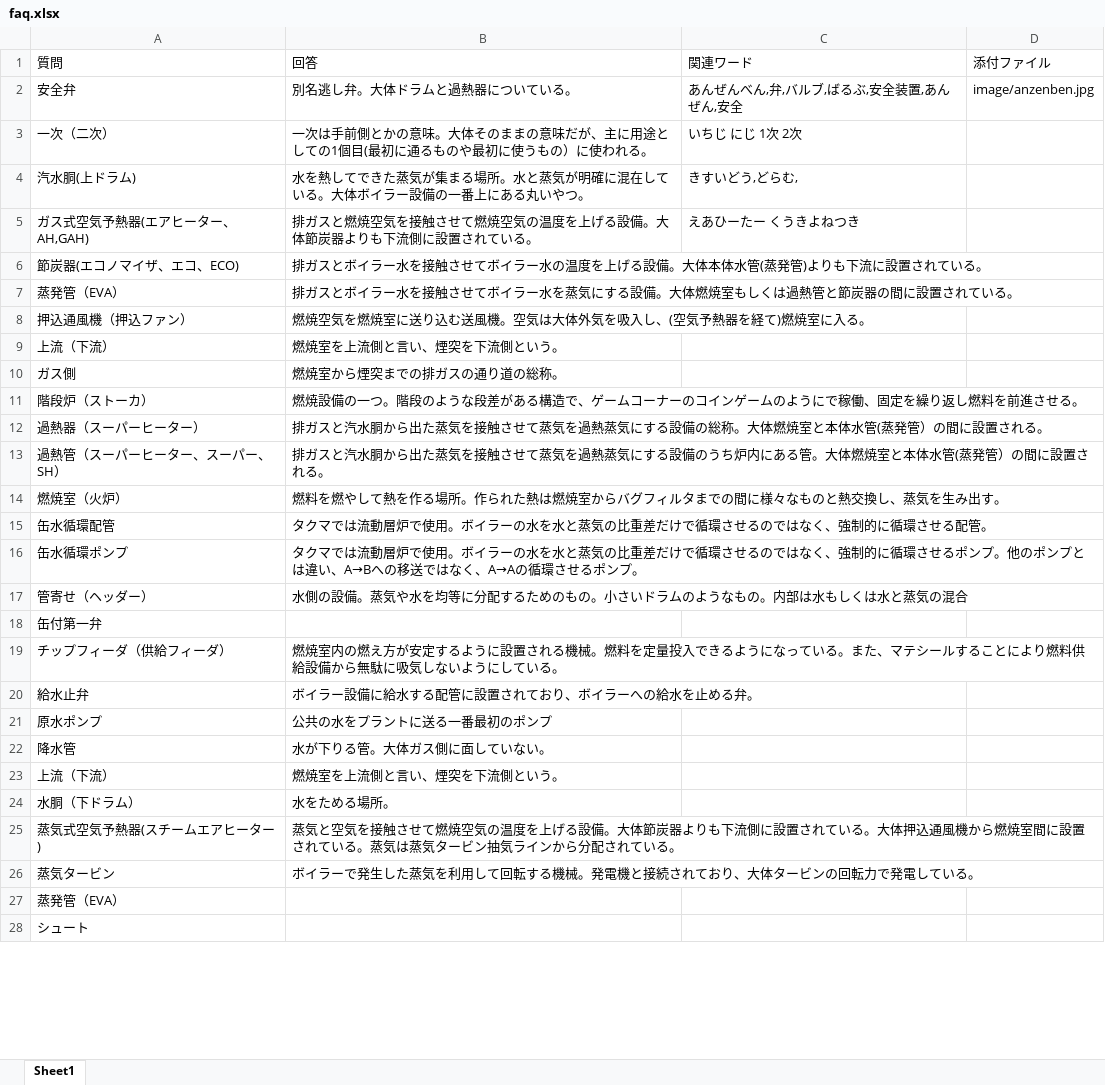
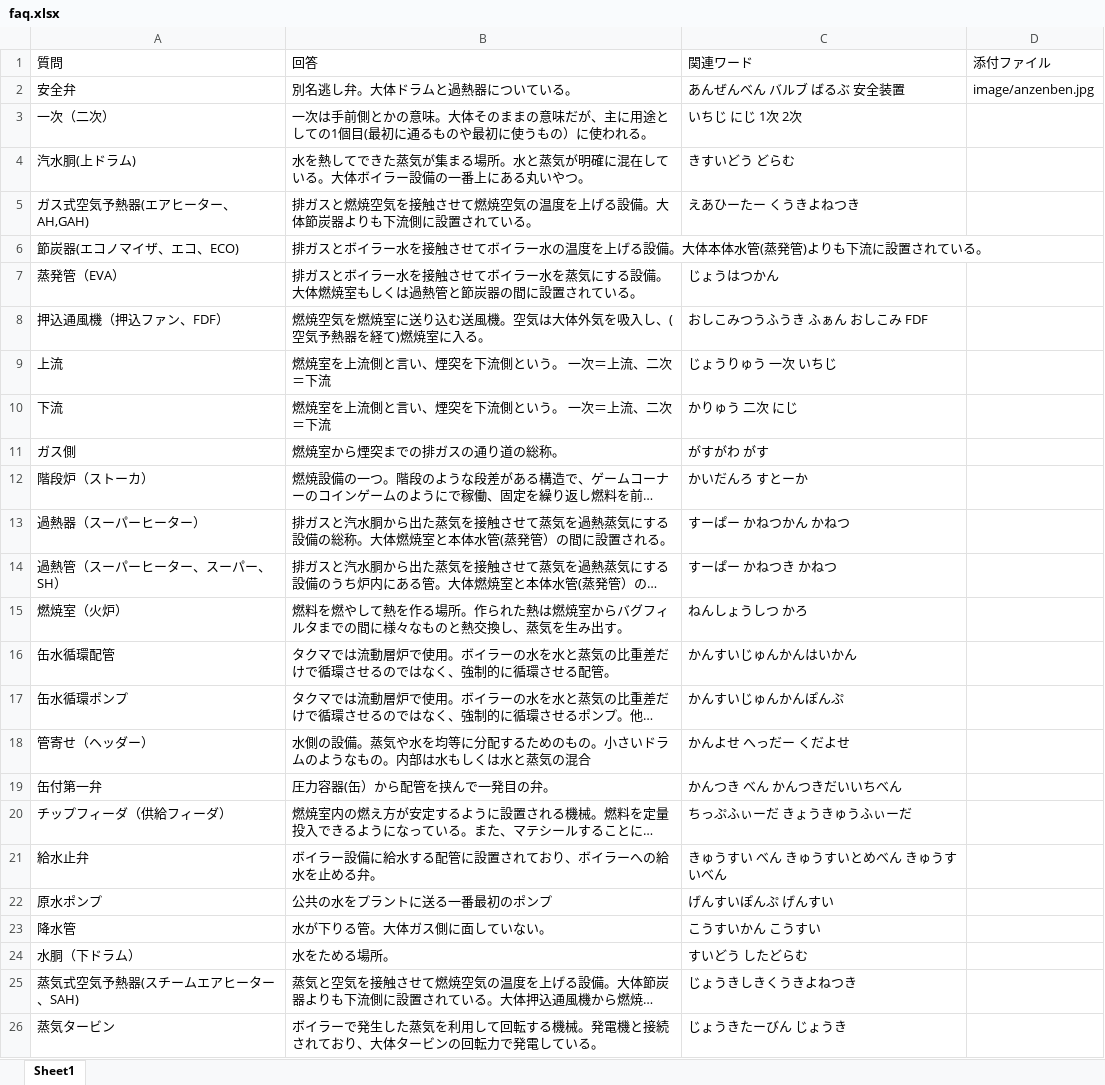
Before and after one commit to uemuratp/tp-faq, an Excel workbook: faq.xlsx, sheet Sheet1, drawn as a sheet; only a part is shown; long unchanged cells end in …; values as stored, in another font and other column widths than the file's, no borders; removed rows and columns are numbered as before the commit, all else as after; the diff covers the shown part only; the diff names each change by its address in the sheet, - before the commit and + after, or states it on an @@ line.

```diff
--- a/faq.xlsx (sheet Sheet1)
+++ b/faq.xlsx (sheet Sheet1)
-C2 (関連ワード): あんぜんべん,弁,バルブ,ばるぶ,安全装置,あんぜん,安全
+C2 (関連ワード): あんぜんべん バルブ ばるぶ 安全装置
-C4 (関連ワード): きすいどう,どらむ,
+C4 (関連ワード): きすいどう どらむ
-C7 (関連ワード): (empty)
+C7 (関連ワード): じょうはつかん
-A8 (質問): 押込通風機（押込ファン）
+A8 (質問): 押込通風機（押込ファン、FDF）
-C8 (関連ワード): (empty)
+C8 (関連ワード): おしこみつうふうき ふぁん おしこみ FDF
-row 9: 上流（下流） | 燃焼室を上流側と言い、煙突を下流側という。
+row 9: 上流 | 燃焼室を上流側と言い、煙突を下流側という。 一次＝上流、二次＝下流 | じょうりゅう 一次 いちじ
+row 10: 下流 | 燃焼室を上流側と言い、煙突を下流側という。 一次＝上流、二次＝下流 | かりゅう 二次 にじ
-C11 (関連ワード): (empty)
+C11 (関連ワード): がすがわ がす
-C12 (関連ワード): (empty)
+C12 (関連ワード): かいだんろ すとーか
-C13 (関連ワード): (empty)
+C13 (関連ワード): すーぱー かねつかん かねつ
-C14 (関連ワード): (empty)
+C14 (関連ワード): すーぱー かねつき かねつ
-C15 (関連ワード): (empty)
+C15 (関連ワード): ねんしょうしつ かろ
-C16 (関連ワード): (empty)
+C16 (関連ワード): かんすいじゅんかんはいかん
-C17 (関連ワード): (empty)
+C17 (関連ワード): かんすいじゅんかんぽんぷ
-C18 (関連ワード): (empty)
+C18 (関連ワード): かんよせ へっだー くだよせ
-row 18: 缶付第一弁
+row 19: 缶付第一弁 | 圧力容器(缶）から配管を挟んで一発目の弁。 | かんつき べん かんつきだいいちべん
-C20 (関連ワード): (empty)
+C20 (関連ワード): ちっぷふぃーだ きょうきゅうふぃーだ
-C21 (関連ワード): (empty)
+C21 (関連ワード): きゅうすい べん きゅうすいとめべん きゅうすいべん
-C22 (関連ワード): (empty)
+C22 (関連ワード): げんすいぽんぷ げんすい
-C23 (関連ワード): (empty)
+C23 (関連ワード): こうすいかん こうすい
-row 23: 上流（下流） | 燃焼室を上流側と言い、煙突を下流側という。
-C24 (関連ワード): (empty)
+C24 (関連ワード): すいどう したどらむ
-A25 (質問): 蒸気式空気予熱器(スチームエアヒーター)
+A25 (質問): 蒸気式空気予熱器(スチームエアヒーター、SAH)
-C25 (関連ワード): (empty)
+C25 (関連ワード): じょうきしきくうきよねつき
-C26 (関連ワード): (empty)
+C26 (関連ワード): じょうきたーびん じょうき
-row 27: 蒸発管（EVA）
-row 28: シュート
```
Also changed, not shown: 57 added rows, 37 removed rows and 15 edited cells elsewhere in this sheet, 1 other file.
